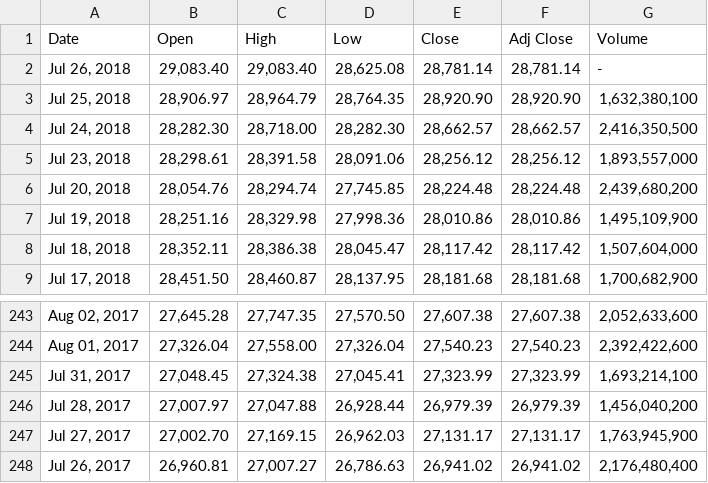
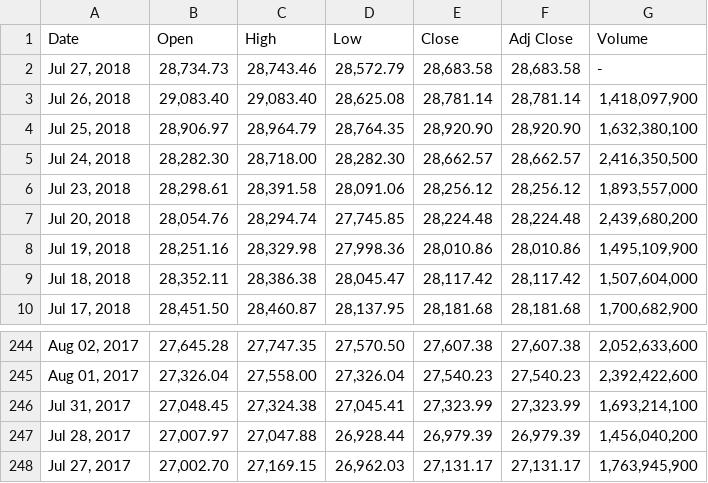
Before and after one commit to JaySiu/Investment-Information-Feed-System, a CSV file: data/^HSI.csv, drawn as a sheet; only a part is shown, gaps mark what is left out.

```diff
--- a/data/^HSI.csv
+++ b/data/^HSI.csv
@@ -1,3 +1,4 @@
 Date,Open,High,Low,Close,Adj Close,Volume
-"Jul 26, 2018","29,083.40","29,083.40","28,625.08","28,781.14","28,781.14",-
+"Jul 27, 2018","28,734.73","28,743.46","28,572.79","28,683.58","28,683.58",-
+"Jul 26, 2018","29,083.40","29,083.40","28,625.08","28,781.14","28,781.14","1,418,097,900"
 "Jul 25, 2018","28,906.97","28,964.79","28,764.35","28,920.90","28,920.90","1,632,380,100"
@@ -247,2 +248 @@
 "Jul 27, 2017","27,002.70","27,169.15","26,962.03","27,131.17","27,131.17","1,763,945,900"
-"Jul 26, 2017","26,960.81","27,007.27","26,786.63","26,941.02","26,941.02","2,176,480,400"
```
Also changed, not shown: data/0005.HK.csv, data/3988.HK.csv, 8 other files.
